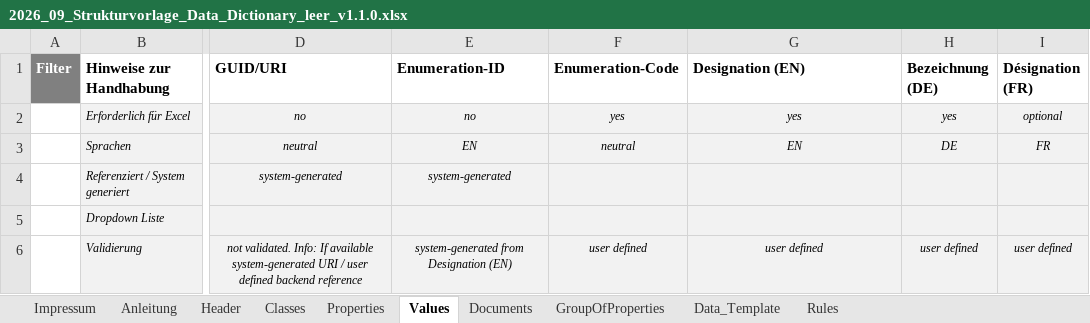
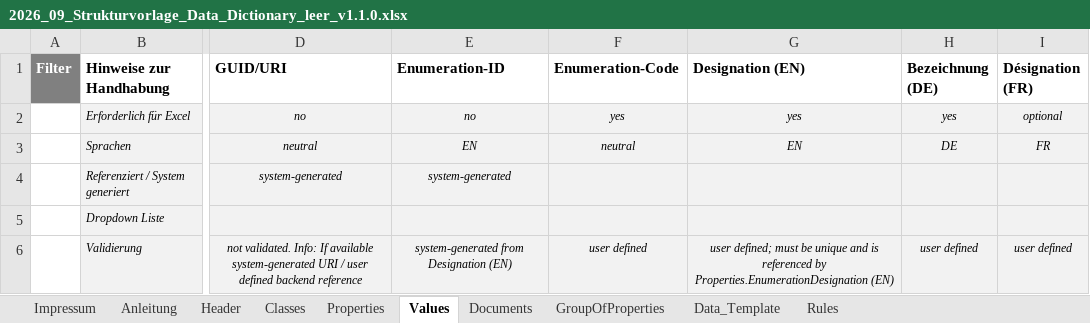
Before and after one commit to KBOB-admin/KBOB-data-dictionary, an Excel workbook: templates/2026_09_Strukturvorlage_Data_Dictionary_leer_v1.1.0.xlsx, sheet Values, drawn as a sheet; only a part is shown, gaps mark what is left out; values as stored, in another font and other column widths than the file's, no borders; the diff names each change by its address in the sheet, - before the commit and + after, or states it on an @@ line.

```diff
--- a/templates/2026_09_Strukturvorlage_Data_Dictionary_leer_v1.1.0.xlsx (sheet Values)
+++ b/templates/2026_09_Strukturvorlage_Data_Dictionary_leer_v1.1.0.xlsx (sheet Values)
-G6 (Designation (EN)): user defined
+G6 (Designation (EN)): user defined; must be unique and is referenced by Properties.EnumerationDesignation (EN)
```
Also changed, not shown: sheet Rules, sheet Data_Template, sheet Classes, 13 other files.
